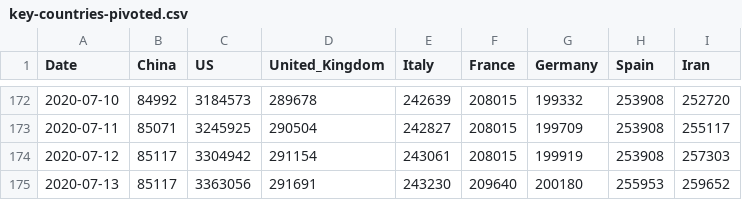
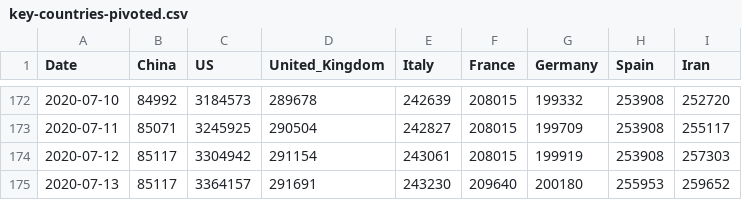
Before and after one commit to Gwardii/covid-19, a CSV file: data/key-countries-pivoted.csv, drawn as a sheet; only a part is shown, gaps mark what is left out.

```diff
--- a/data/key-countries-pivoted.csv
+++ b/data/key-countries-pivoted.csv
@@ -174,2 +174,2 @@ Date,China,US,United_Kingdom,Italy,France,Germany,Spain,Iran
 2020-07-12,85117,3304942,291154,243061,208015,199919,253908,257303
-2020-07-13,85117,3363056,291691,243230,209640,200180,255953,259652
+2020-07-13,85117,3364157,291691,243230,209640,200180,255953,259652
```
Also changed, not shown: data/countries-aggregated.csv, data/reference.csv, 3 other files.
